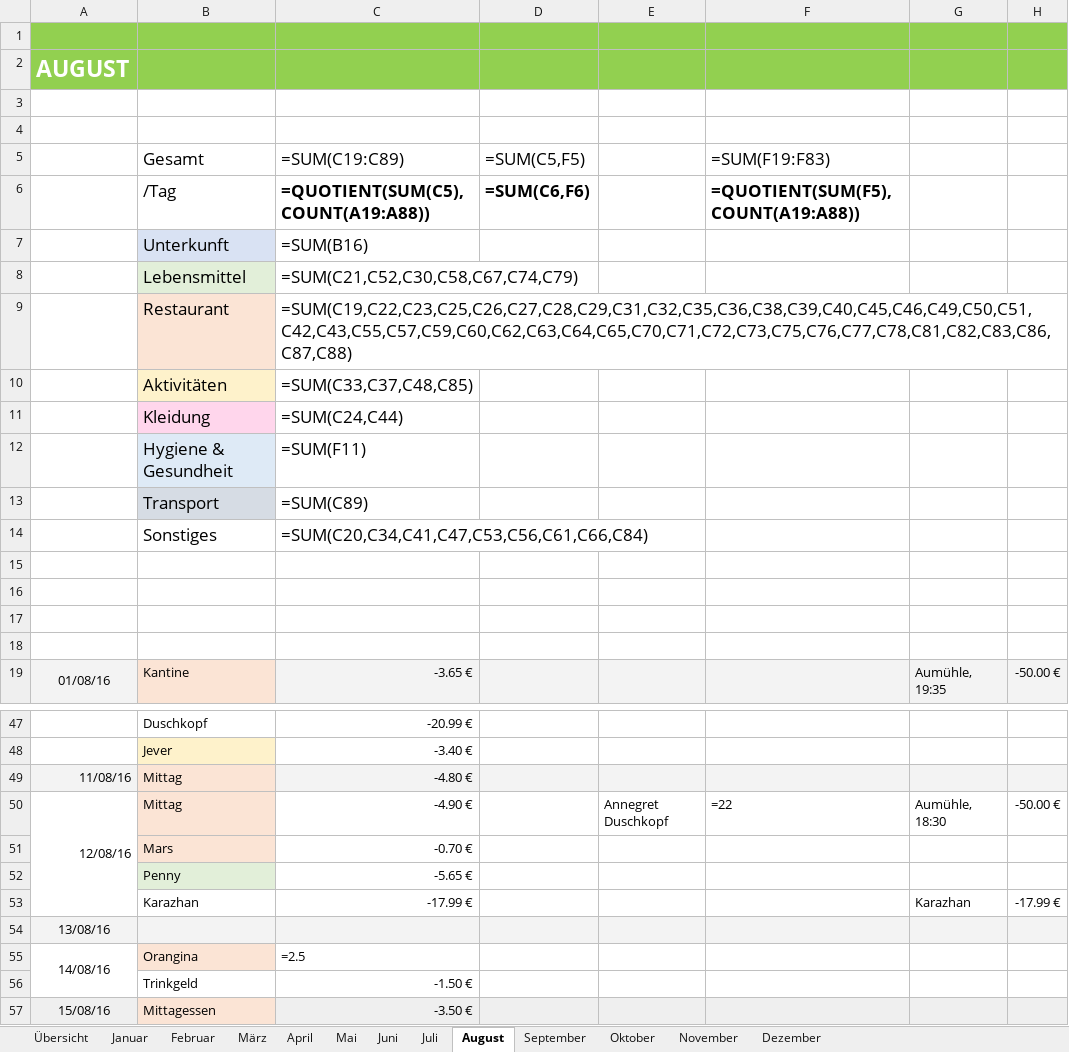
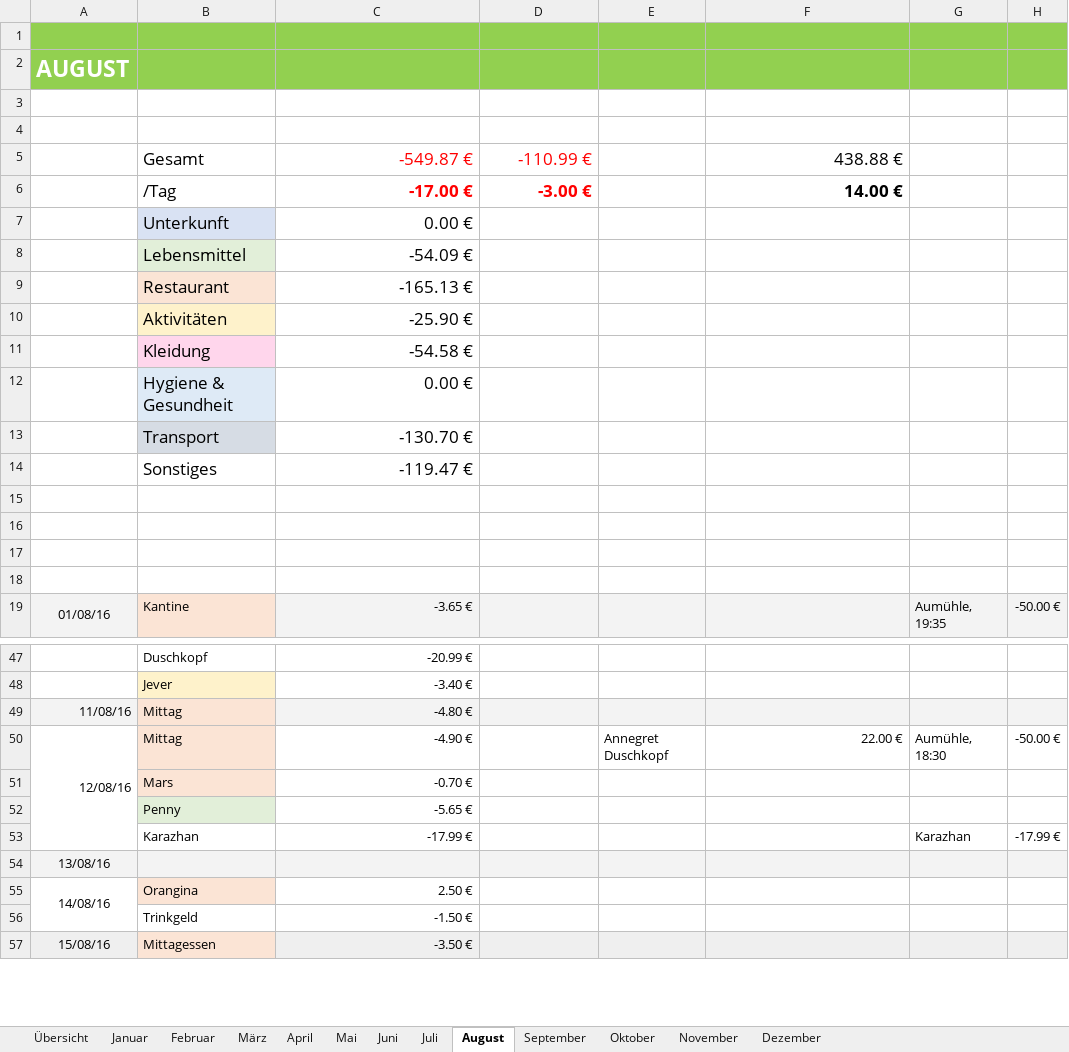
Before and after one commit to horropie/FiExcelOrg, an Excel workbook: ExcelHO/Finanzen 2017.xlsx, sheet August, drawn as a sheet; only a part is shown, gaps mark what is left out; values as stored, in another font and other column widths than the file's, no borders; formulas without a stored value are shown as written; removed rows and columns are numbered as before the commit, all else as after; the diff names each change by its address in the sheet, - before the commit and + after, or states it on an @@ line.

```diff
--- a/ExcelHO/Finanzen 2017.xlsx (sheet August)
+++ b/ExcelHO/Finanzen 2017.xlsx (sheet August)
-row 5:  | Gesamt | =SUM(C19:C89) | =SUM(C5,F5) |  | =SUM(F19:F83)
-row 6:  | /Tag | =QUOTIENT(SUM(C5),COUNT(A19:A88)) | =SUM(C6,F6) |  | =QUOTIENT(SUM(F5),COUNT(A19:A88))
-row 7:  | Unterkunft | =SUM(B16)
+row 5:  | Gesamt | -549.87 € | -110.99 € |  | 438.88 €
+row 6:  | /Tag | -17.00 € | -3.00 € |  | 14.00 €
+row 7:  | Unterkunft | 0.00 €
-C8: =SUM(C21,C52,C30,C58,C67,C74,C79)
+C8: -54.09 €
-C9: =SUM(C19,C22,C23,C25,C26,C27,C28,C29,C31,C32,C35,C36,C38,C39,C40,C45,C46,C49,C50,C51,C42,C43,C55,C57,C59,C60,C62,C63,C64,C65,C70,C71,C72,C73,C75,C76,C77,C78,C81,C82,C83,C86,C87,C88)
+C9: -165.13 €
-C10: =SUM(C33,C37,C48,C85)
+C10: -25.90 €
-C11: =SUM(C24,C44)
+C11: -54.58 €
-C12: =SUM(F11)
+C12: 0.00 €
-C13: =SUM(C89)
+C13: -130.70 €
-C14: =SUM(C20,C34,C41,C47,C53,C56,C61,C66,C84)
+C14: -119.47 €
-F50: =22
+F50: 22.00 €
-C55: =2.5
+C55: 2.50 €
```
Also changed, not shown: sheet Übersicht, sheet Mai, sheet Juni, sheet Juli, sheet September, sheet Oktober, 6 more sheets, ExcelHO/Finanzen 2017_Test.xlsx, 1 other file.
